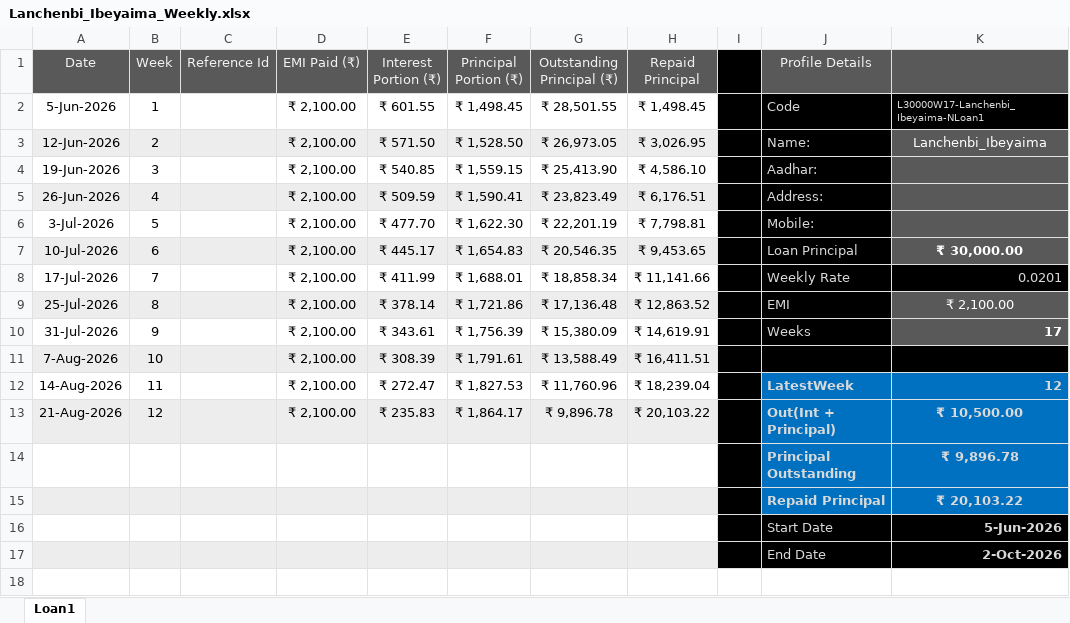
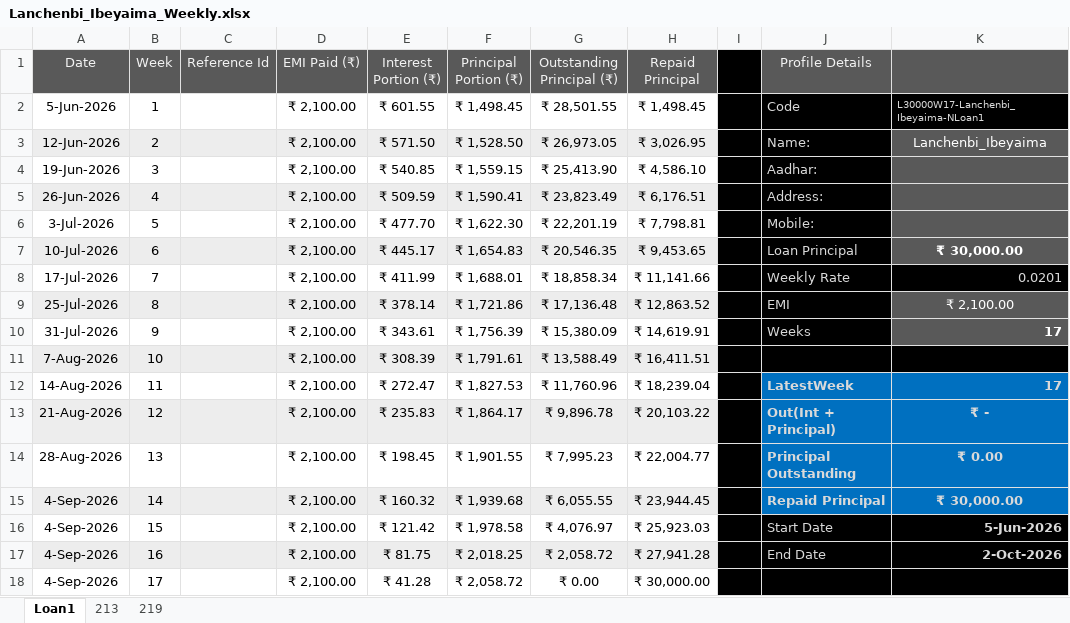
Before and after one commit to aboongm/tungfamFinance, an Excel workbook: NBFC-MF/Borrowers/Lanchenbi_Ibeyaima_Weekly.xlsx, sheet Loan1, drawn as a sheet; values as stored, in another font and other column widths than the file's, no borders; removed rows and columns are numbered as before the commit, all else as after; the diff names each change by its address in the sheet, - before the commit and + after, or states it on an @@ line.

```diff
--- a/NBFC-MF/Borrowers/Lanchenbi_Ibeyaima_Weekly.xlsx (sheet Loan1)
+++ b/NBFC-MF/Borrowers/Lanchenbi_Ibeyaima_Weekly.xlsx (sheet Loan1)
+sheet tab: 213
+sheet tab: 219
-K12: 12
+K12: 17
-K13: ₹ 10,500.00
+K13: ₹ -
-row 14:  |  |  |  |  |  |  |  |  | Principal Outstanding | ₹ 9,896.78
-row 15:  |  |  |  |  |  |  |  |  | Repaid Principal | ₹ 20,103.22
-row 16:  |  |  |  |  |  |  |  |  | Start Date | 5-Jun-2026
-row 17:  |  |  |  |  |  |  |  |  | End Date | 2-Oct-2026
+row 14: 28-Aug-2026 | 13 |  | ₹ 2,100.00 | ₹ 198.45 | ₹ 1,901.55 | ₹ 7,995.23 | ₹ 22,004.77 |  | Principal Outstanding | ₹ 0.00
+row 15: 4-Sep-2026 | 14 |  | ₹ 2,100.00 | ₹ 160.32 | ₹ 1,939.68 | ₹ 6,055.55 | ₹ 23,944.45 |  | Repaid Principal | ₹ 30,000.00
+row 16: 4-Sep-2026 | 15 |  | ₹ 2,100.00 | ₹ 121.42 | ₹ 1,978.58 | ₹ 4,076.97 | ₹ 25,923.03 |  | Start Date | 5-Jun-2026
+row 17: 4-Sep-2026 | 16 |  | ₹ 2,100.00 | ₹ 81.75 | ₹ 2,018.25 | ₹ 2,058.72 | ₹ 27,941.28 |  | End Date | 2-Oct-2026
+row 18: 4-Sep-2026 | 17 |  | ₹ 2,100.00 | ₹ 41.28 | ₹ 2,058.72 | ₹ 0.00 | ₹ 30,000.00
```
Also changed, not shown: NBFC-MF/Borrowers/Bidyabati_Daily.xlsx, NBFC-MF/Borrowers/Pratima_Daily.xlsx, 45 other files.
